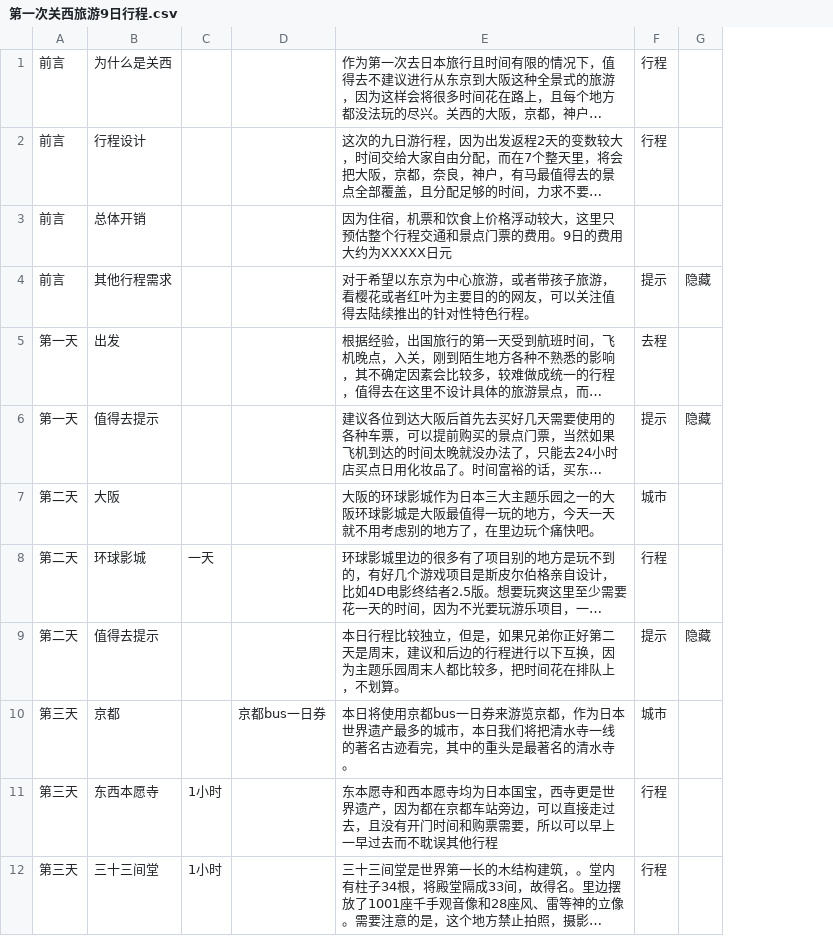
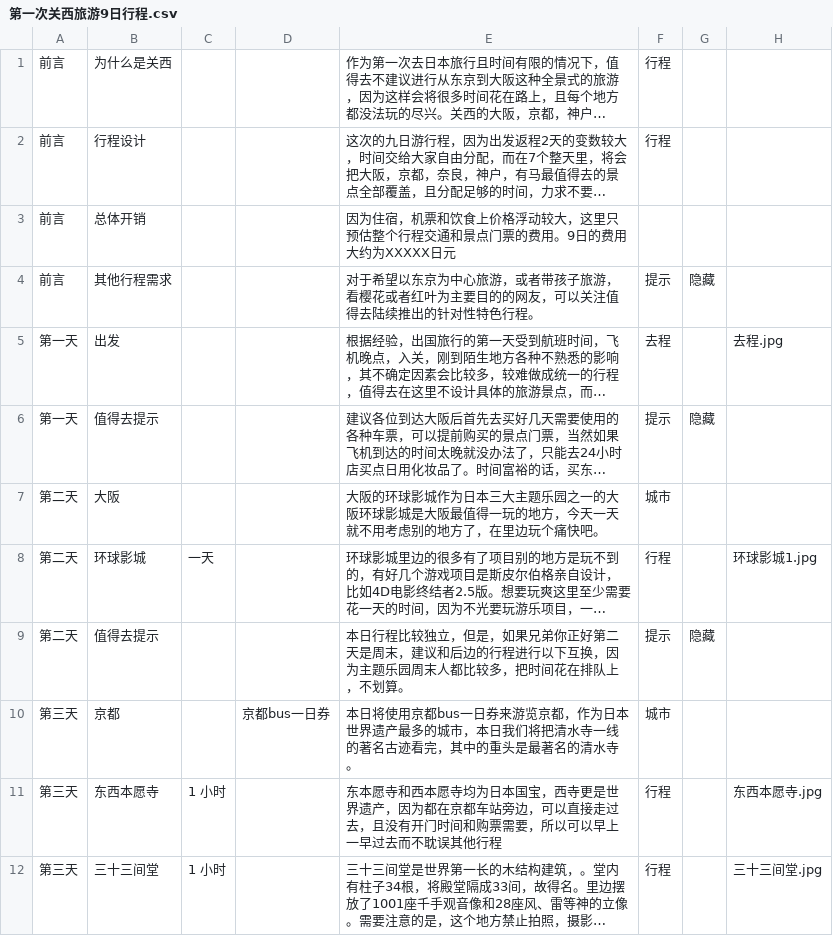
Before and after one commit to minixia/zhidequ2, a CSV file: data/第一次关西旅游9日行程.csv, drawn as a sheet; only a part is shown; long unchanged cells end in …; removed rows and columns are numbered as before the commit, all else as after; the diff names each change by its address in the sheet, - before the commit and + after, or states it on an @@ line.

```diff
--- a/data/第一次关西旅游9日行程.csv
+++ b/data/第一次关西旅游9日行程.csv
-column C, rows 8-12: 一天 |  |  | 1小时 | 1小时
+column C, rows 8-12: 一天 |  |  | 1 小时 | 1 小时
+column H, rows 5-12: 去程.jpg |  |  | 环球影城1.jpg |  |  | 东西本愿寺.jpg | 三十三间堂.jpg
```
Also changed, not shown: 38 other files.
